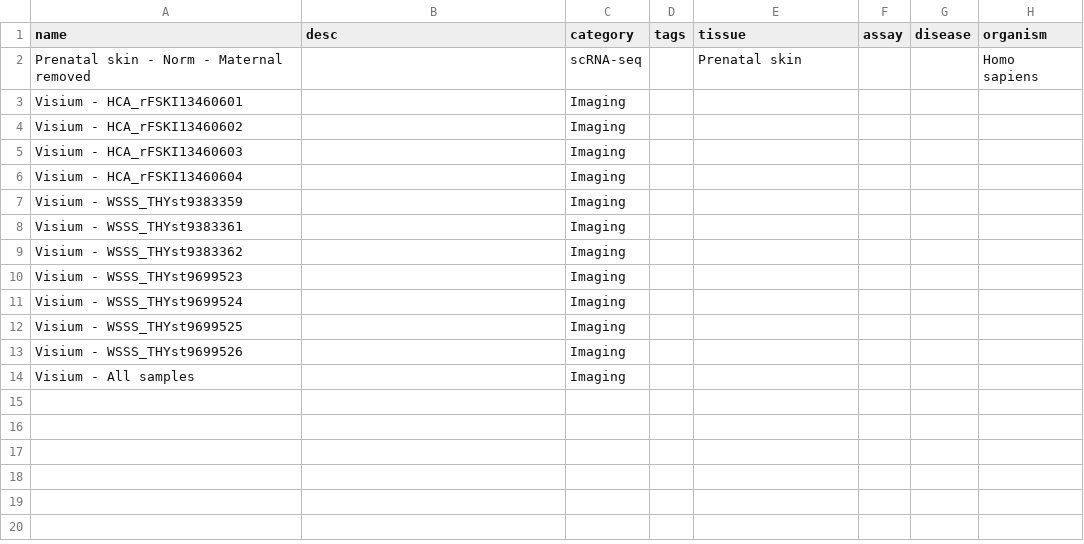
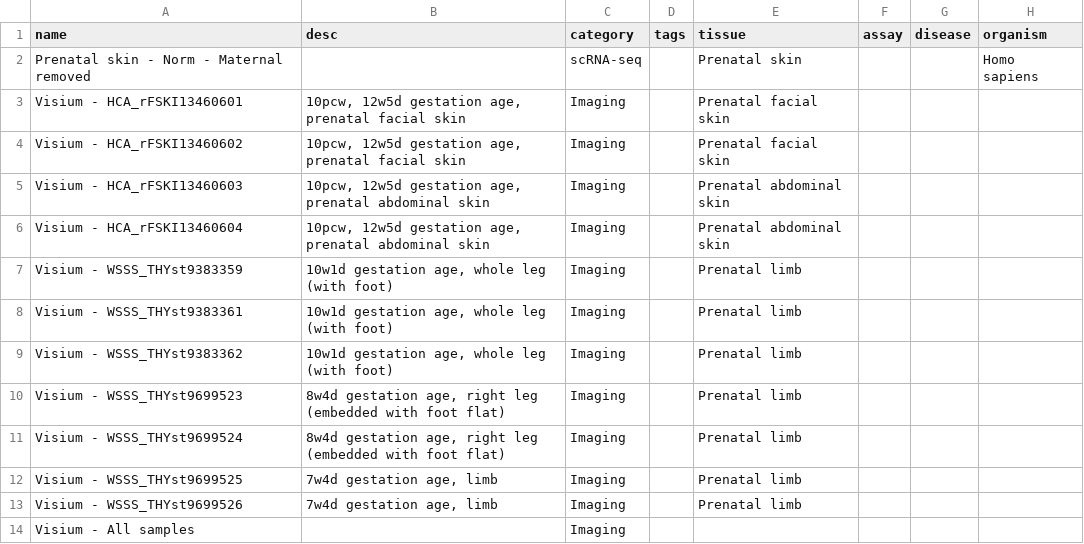
Before and after one commit to haniffalab/jekyll-hdca, a CSV file: _data/fetal-skin.csv, drawn as a sheet; only a part is shown; the diff names each change by its address in the sheet, - before the commit and + after, or states it on an @@ line.

Commit message:
add fetal-skin samples metadata

```diff
--- a/_data/fetal-skin.csv
+++ b/_data/fetal-skin.csv
-B3:B4 (desc): (empty)
+B3:B4 (desc): 10pcw, 12w5d gestation age, prenatal facial skin
-E3:E4 (tissue): (empty)
+E3:E4 (tissue): Prenatal facial skin
-B5:B6 (desc): (empty)
+B5:B6 (desc): 10pcw, 12w5d gestation age, prenatal abdominal skin
-E5:E6 (tissue): (empty)
+E5:E6 (tissue): Prenatal abdominal skin
-B7:B9 (desc): (empty)
+B7:B9 (desc): 10w1d gestation age, whole leg (with foot)
-E7:E13 (tissue): (empty)
+E7:E13 (tissue): Prenatal limb
-B10:B11 (desc): (empty)
+B10:B11 (desc): 8w4d gestation age, right leg (embedded with foot flat)
-B12:B13 (desc): (empty)
+B12:B13 (desc): 7w4d gestation age, limb
```
